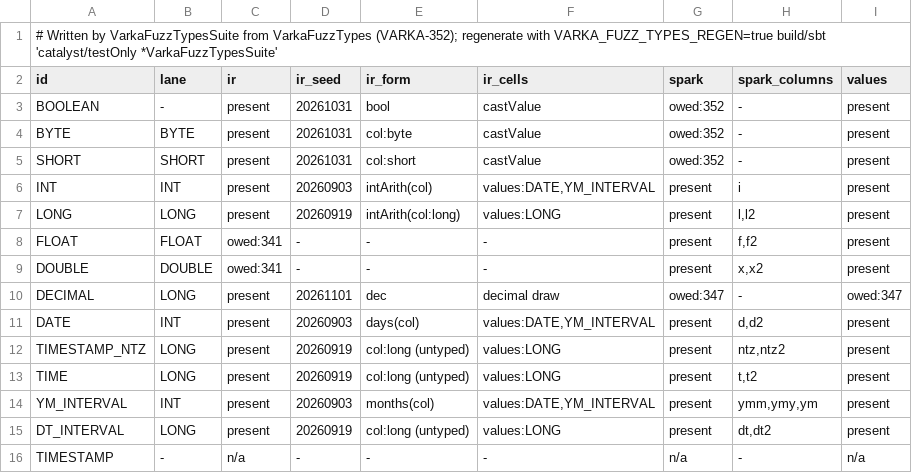
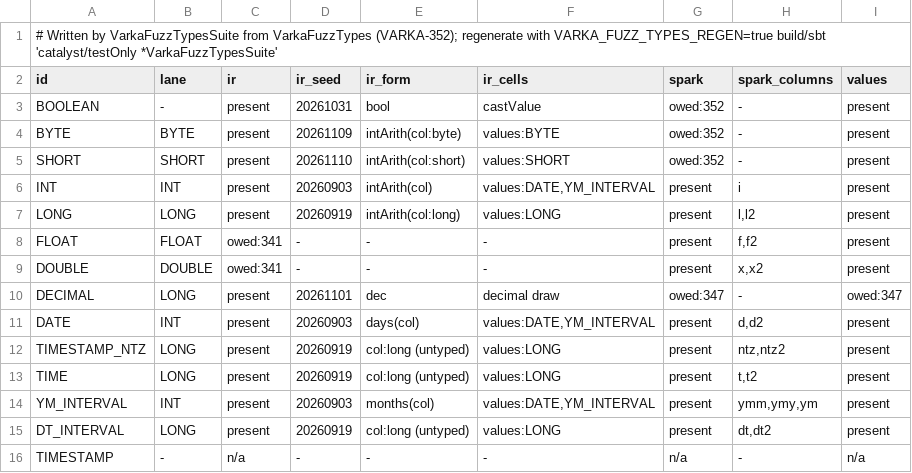
Before and after one commit to vecbricks/varka, a TSV file: sql/varka/fuzz/types.tsv, drawn as a sheet.

```diff
--- a/sql/varka/fuzz/types.tsv
+++ b/sql/varka/fuzz/types.tsv
@@ -3,4 +3,4 @@ id	lane	ir	ir_seed	ir_form	ir_cells	spark	spark_columns	values
 BOOLEAN	-	present	20261031	bool	castValue	owed:352	-	present
-BYTE	BYTE	present	20261031	col:byte	castValue	owed:352	-	present
-SHORT	SHORT	present	20261031	col:short	castValue	owed:352	-	present
+BYTE	BYTE	present	20261109	intArith(col:byte)	values:BYTE	owed:352	-	present
+SHORT	SHORT	present	20261110	intArith(col:short)	values:SHORT	owed:352	-	present
 INT	INT	present	20260903	intArith(col)	values:DATE,YM_INTERVAL	present	i	present
```
Also changed, not shown: 14 other files.
